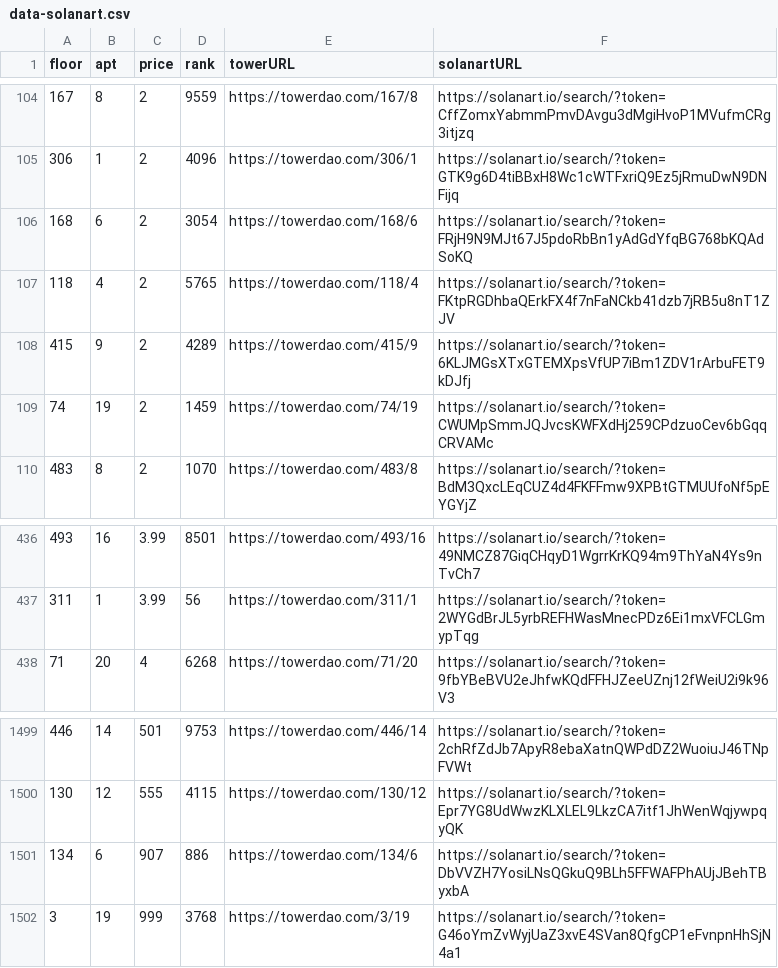
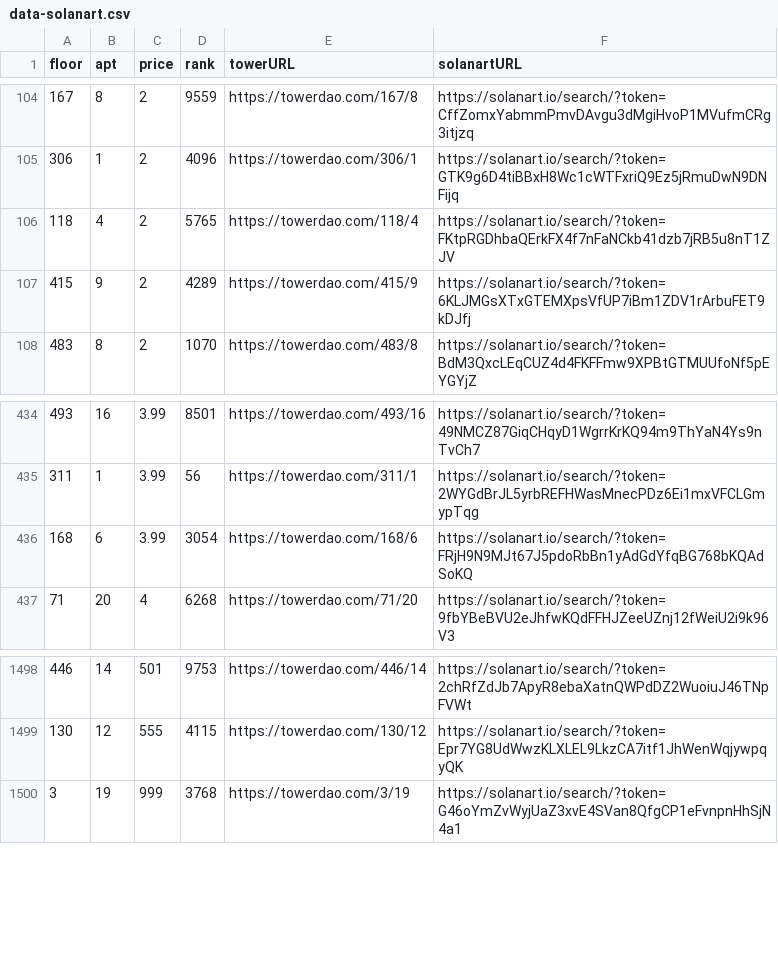
Before and after one commit to braposo/thetower-monitor, a CSV file: data-solanart.csv, drawn as a sheet; only a part is shown, gaps mark what is left out.

Commit message:
Flat: latest data (2021-11-28T10:41:50.623Z) {   "date": "2021-11-28T10:41:50.623Z",   "files": [     {       "name": "data-magiceden.csv",       "deltaBytes": 122,       "source": "https://api-mainnet.magiceden.io/rpc/getListedNFTsByQuery?q=%7B%22%24match%22%3A%7B%22collectionSymbol%22%3A%22the_tower%22%7D%2C%22%24sort%22%3A%7B%22takerAmount%22%3A1%2C%22createdAt%22%3A-1%7D%7D"     },     {       "name": "data-solanart.csv",       "deltaBytes": -238,       "source": "https://qzlsklfacc.medianetwork.cloud/nft_for_sale?collection=thetower"     }   ] }

```diff
--- a/data-solanart.csv
+++ b/data-solanart.csv
@@ -105,6 +105,4 @@ floor,apt,price,rank,towerURL,solanartURL
 306,1,2,4096,https://towerdao.com/306/1,https://solanart.io/search/?token=GTK9g6D4tiBBxH8Wc1cWTFxriQ9Ez5jRmuDwN9DNFijq
-168,6,2,3054,https://towerdao.com/168/6,https://solanart.io/search/?token=FRjH9N9MJt67J5pdoRbBn1yAdGdYfqBG768bKQAdSoKQ
 118,4,2,5765,https://towerdao.com/118/4,https://solanart.io/search/?token=FKtpRGDhbaQErkFX4f7nFaNCkb41dzb7jRB5u8nT1ZJV
 415,9,2,4289,https://towerdao.com/415/9,https://solanart.io/search/?token=6KLJMGsXTxGTEMXpsVfUP7iBm1ZDV1rArbuFET9kDJfj
-74,19,2,1459,https://towerdao.com/74/19,https://solanart.io/search/?token=CWUMpSmmJQJvcsKWFXdHj259CPdzuoCev6bGqqCRVAMc
 483,8,2,1070,https://towerdao.com/483/8,https://solanart.io/search/?token=BdM3QxcLEqCUZ4d4FKFFmw9XPBtGTMUUfoNf5pEYGYjZ
@@ -437,2 +435,3 @@ floor,apt,price,rank,towerURL,solanartURL
 311,1,3.99,56,https://towerdao.com/311/1,https://solanart.io/search/?token=2WYGdBrJL5yrbREFHWasMnecPDz6Ei1mxVFCLGmypTqg
+168,6,3.99,3054,https://towerdao.com/168/6,https://solanart.io/search/?token=FRjH9N9MJt67J5pdoRbBn1yAdGdYfqBG768bKQAdSoKQ
 71,20,4,6268,https://towerdao.com/71/20,https://solanart.io/search/?token=9fbYBeBVU2eJhfwKQdFFHJZeeUZnj12fWeiU2i9k96V3
@@ -1500,3 +1499,2 @@ floor,apt,price,rank,towerURL,solanartURL
 130,12,555,4115,https://towerdao.com/130/12,https://solanart.io/search/?token=Epr7YG8UdWwzKLXLEL9LkzCA7itf1JhWenWqjywpqyQK
-134,6,907,886,https://towerdao.com/134/6,https://solanart.io/search/?token=DbVVZH7YosiLNsQGkuQ9BLh5FFWAFPhAUjJBehTByxbA
 3,19,999,3768,https://towerdao.com/3/19,https://solanart.io/search/?token=G46oYmZvWyjUaZ3xvE4SVan8QfgCP1eFvnpnHhSjN4a1
```
Also changed, not shown: data-magiceden.csv.
